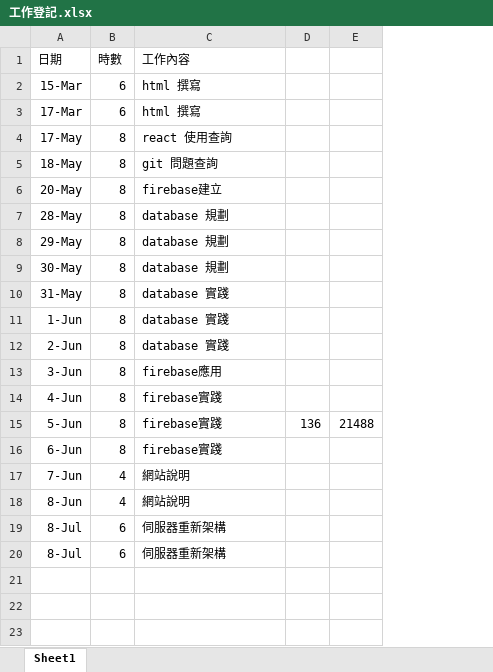
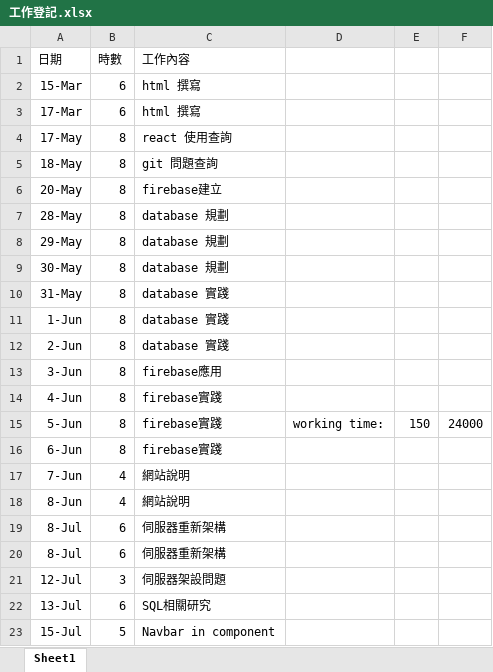
Before and after one commit to leehao921/100_Ferns_webpage, an Excel workbook: 工作登記.xlsx, sheet Sheet1, drawn as a sheet; values as stored, in another font and other column widths than the file's, no borders; removed rows and columns are numbered as before the commit, all else as after; the diff names each change by its address in the sheet, - before the commit and + after, or states it on an @@ line.

Commit message:
add TODO list

```diff
--- a/工作登記.xlsx (sheet Sheet1)
+++ b/工作登記.xlsx (sheet Sheet1)
-column D, row 15: 136
-column E, row 15: 21488
+column D, row 15: working time:
+column E, row 15: 150
+column F, row 15: 24000
+row 21: 12-Jul | 3 | 伺服器架設問題
+row 22: 13-Jul | 6 | SQL相關研究
+row 23: 15-Jul | 5 | Navbar in component
```
Also changed, not shown: 1 other file.
